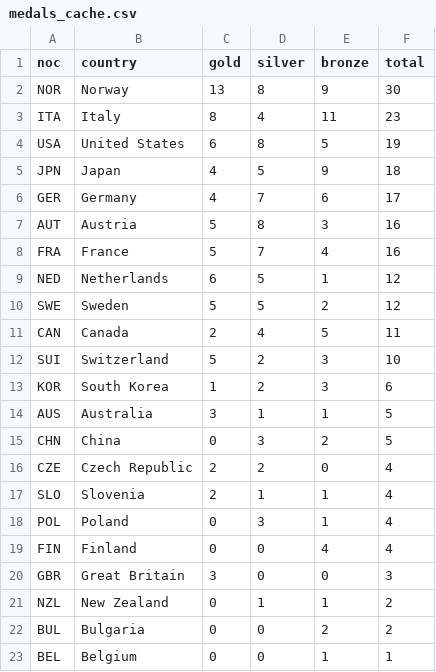
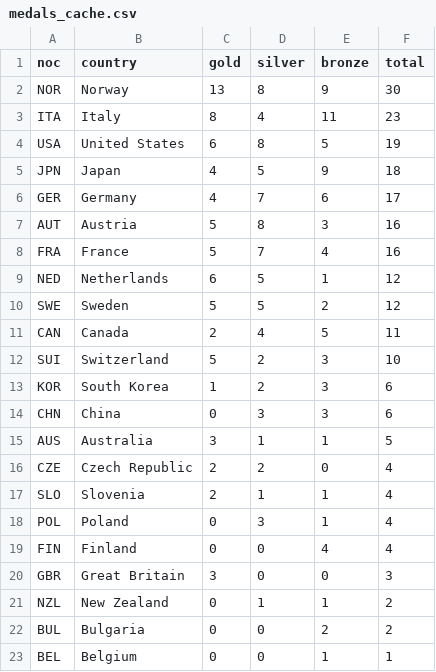
Before and after one commit to smcgsmith/medal-tracker, a CSV file: data/medals_cache.csv, drawn as a sheet; removed rows and columns are numbered as before the commit, all else as after; the diff names each change by its address in the sheet, - before the commit and + after, or states it on an @@ line.

Commit message:
fixing drop down event list

```diff
--- a/data/medals_cache.csv
+++ b/data/medals_cache.csv
+row 14: CHN | China | 0 | 3 | 3 | 6
-row 15: CHN | China | 0 | 3 | 2 | 5
```
Also changed, not shown: 3 other files.
